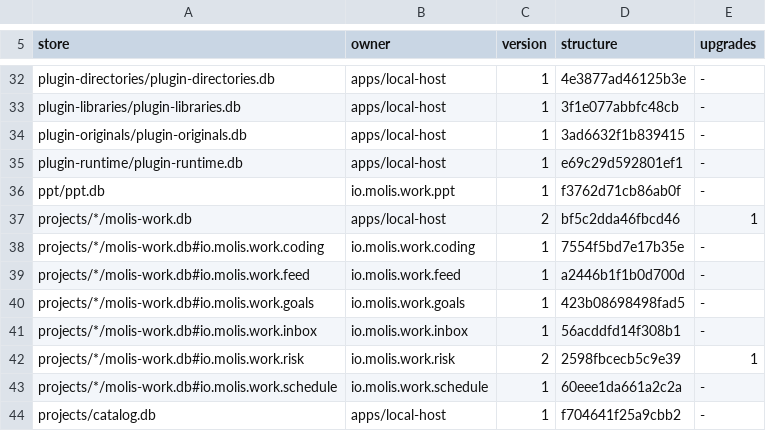
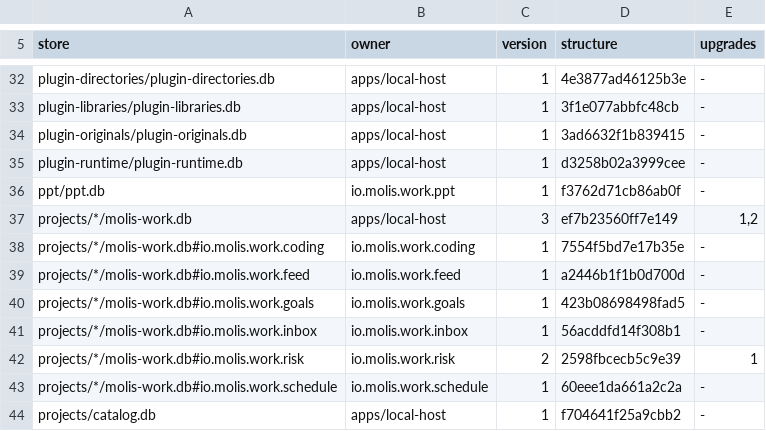
Before and after one commit to molis-ai/molis-work, a TSV file: tooling/gates/schemas/stores.tsv, drawn as a sheet; only a part is shown, gaps mark what is left out.

```diff
--- a/tooling/gates/schemas/stores.tsv
+++ b/tooling/gates/schemas/stores.tsv
@@ -34,5 +34,5 @@ plugin-libraries/plugin-libraries.db	apps/local-host	1	3f1e077abbfc48cb	-
 plugin-originals/plugin-originals.db	apps/local-host	1	3ad6632f1b839415	-
-plugin-runtime/plugin-runtime.db	apps/local-host	1	e69c29d592801ef1	-
+plugin-runtime/plugin-runtime.db	apps/local-host	1	d3258b02a3999cee	-
 ppt/ppt.db	io.molis.work.ppt	1	f3762d71cb86ab0f	-
-projects/*/molis-work.db	apps/local-host	2	bf5c2dda46fbcd46	1
+projects/*/molis-work.db	apps/local-host	3	ef7b23560ff7e149	1,2
 projects/*/molis-work.db#io.molis.work.coding	io.molis.work.coding	1	7554f5bd7e17b35e	-
```
Also changed, not shown: tooling/gates/actions/actions.tsv, 1 other file.
